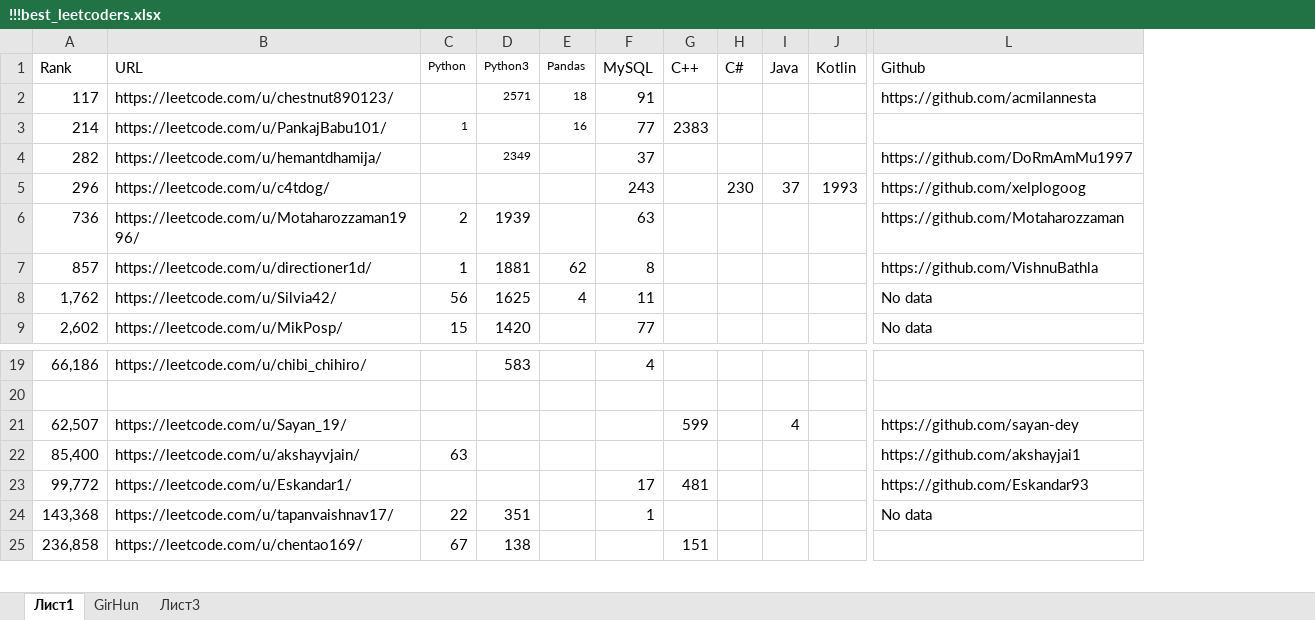
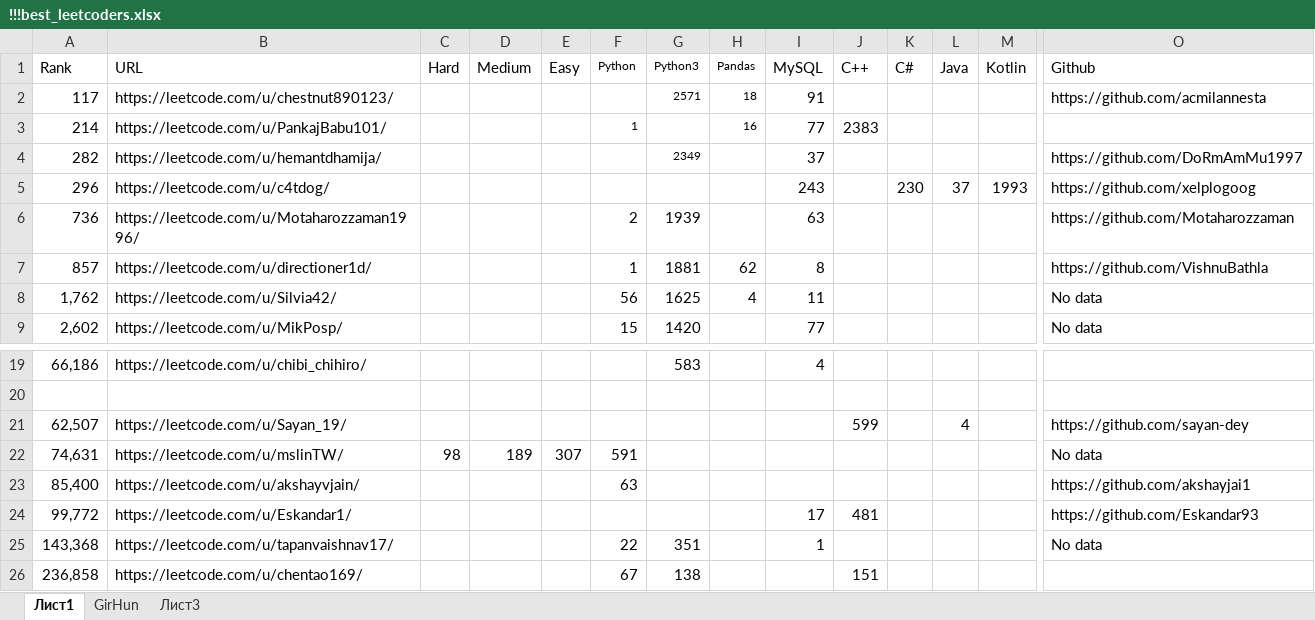
Before and after one commit to ivgnk/Pyton-Codewars-Leetcode, an Excel workbook: Leetcode/!!!best_leetcoders.xlsx, sheet Лист1, drawn as a sheet; only a part is shown, gaps mark what is left out; values as stored, in another font and other column widths than the file's, no borders; rows hold the shown columns only; the diff names each change by its address in the sheet, - before the commit and + after, or states it on an @@ line.

Commit message:
17-09-2024

```diff
--- a/Leetcode/!!!best_leetcoders.xlsx (sheet Лист1)
+++ b/Leetcode/!!!best_leetcoders.xlsx (sheet Лист1)
+column C (Hard), empty
+column D (Medium), empty
+column E (Easy), empty
+row 22: 74,631 | https://leetcode.com/u/mslinTW/ | 98 | 189 | 307 | 591 |  |  |  |  |  |  |  | No data
```
